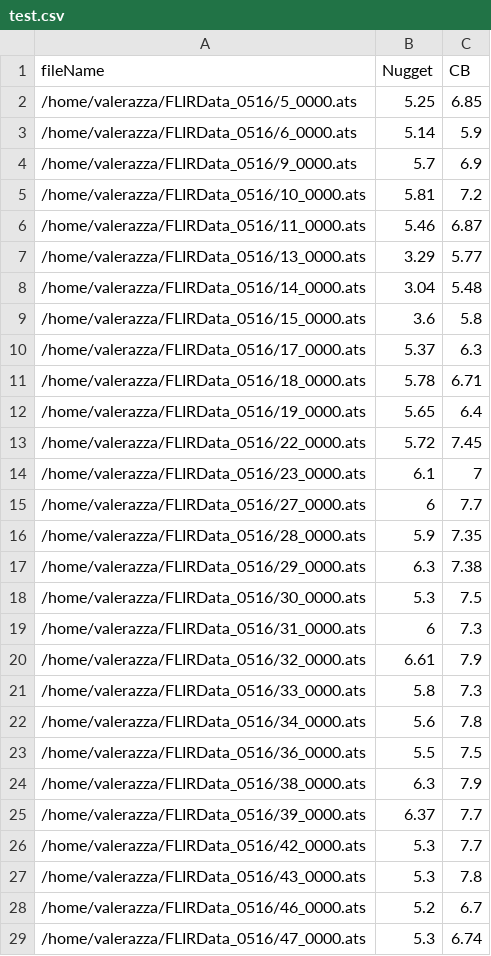
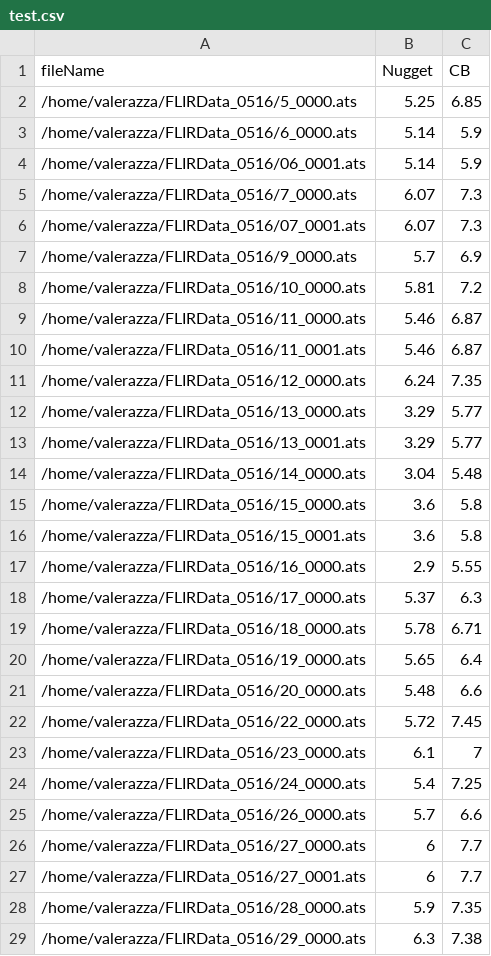
Before and after one commit to valentino831/AI_ThermoDiameters, a CSV file: test.csv, drawn as a sheet; only a part is shown; the shorter side is filled out with more unchanged rows; the diff covers the shown part only; the diff names each change by its address in the sheet, - before the commit and + after, or states it on an @@ line.

Commit message:
Fix data files

```diff
--- a/test.csv
+++ b/test.csv
+row 4: /home/valerazza/FLIRData_0516/06_0001.ats | 5.14 | 5.9
+row 5: /home/valerazza/FLIRData_0516/7_0000.ats | 6.07 | 7.3
+row 6: /home/valerazza/FLIRData_0516/07_0001.ats | 6.07 | 7.3
+row 10: /home/valerazza/FLIRData_0516/11_0001.ats | 5.46 | 6.87
+row 11: /home/valerazza/FLIRData_0516/12_0000.ats | 6.24 | 7.35
+row 13: /home/valerazza/FLIRData_0516/13_0001.ats | 3.29 | 5.77
+row 16: /home/valerazza/FLIRData_0516/15_0001.ats | 3.6 | 5.8
+row 17: /home/valerazza/FLIRData_0516/16_0000.ats | 2.9 | 5.55
+row 21: /home/valerazza/FLIRData_0516/20_0000.ats | 5.48 | 6.6
+row 24: /home/valerazza/FLIRData_0516/24_0000.ats | 5.4 | 7.25
+row 25: /home/valerazza/FLIRData_0516/26_0000.ats | 5.7 | 6.6
+row 27: /home/valerazza/FLIRData_0516/27_0001.ats | 6 | 7.7
```
Also changed, not shown: 9 added rows and 3 edited cells elsewhere in this file, completo.csv, train.csv, 1 other file.
